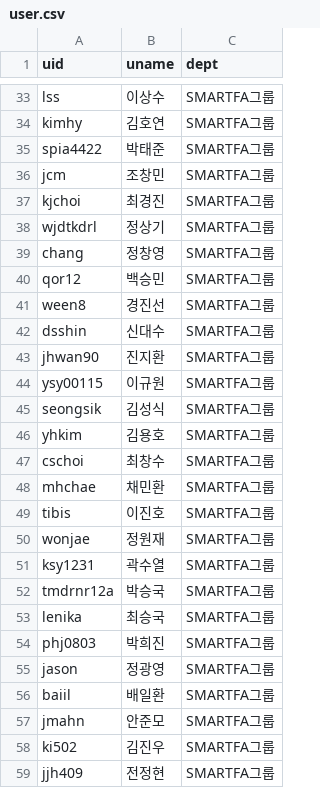
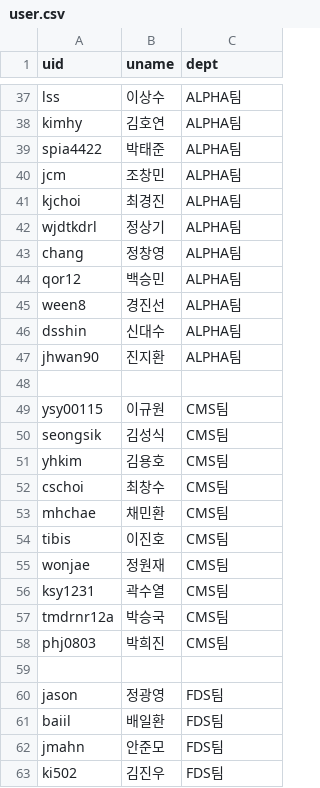
Before and after one commit to ChoiChangSu/Project, a CSV file: seating-chart-winforsys/user.csv, drawn as a sheet; only a part is shown, gaps mark what is left out; removed rows and columns are numbered as before the commit, all else as after; the diff covers the shown part only; the diff names each change by its address in the sheet, - before the commit and + after, or states it on an @@ line.

```diff
--- a/seating-chart-winforsys/user.csv
+++ b/seating-chart-winforsys/user.csv
-C37:C47 (dept): SMARTFA그룹
+C37:C47 (dept): ALPHA팀
+row 48: (empty)
-C49:C57 (dept): SMARTFA그룹
+C49:C57 (dept): CMS팀
-row 53: lenika | 최승국 | SMARTFA그룹
-C58 (dept): SMARTFA그룹
+C58 (dept): CMS팀
+row 59: (empty)
-C60:C63 (dept): SMARTFA그룹
+C60:C63 (dept): FDS팀
-row 59: jjh409 | 전정현 | SMARTFA그룹
```
Also changed, not shown: 11 added rows, 20 moved rows and 26 edited cells elsewhere in this file, 9 other files.
